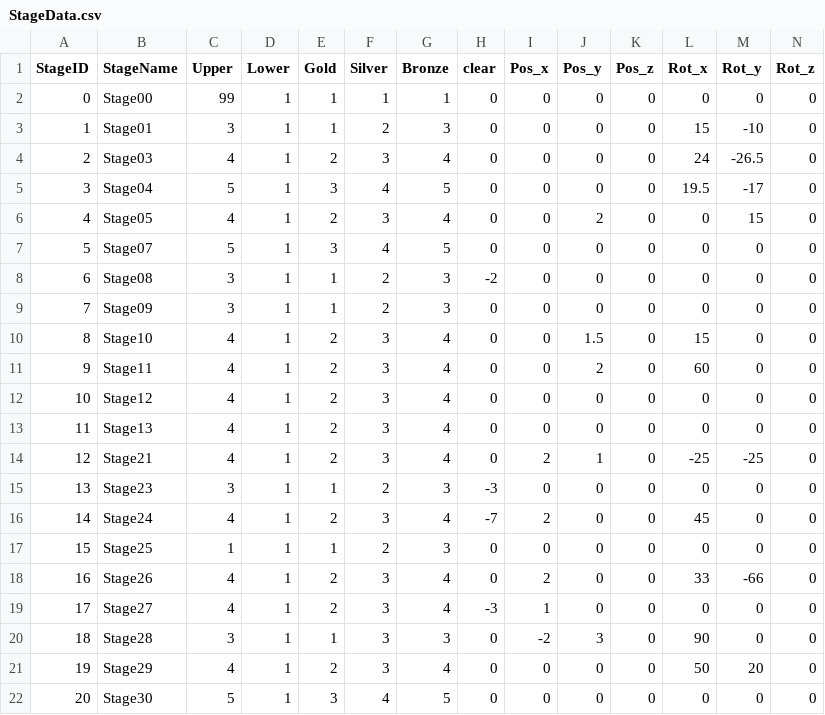
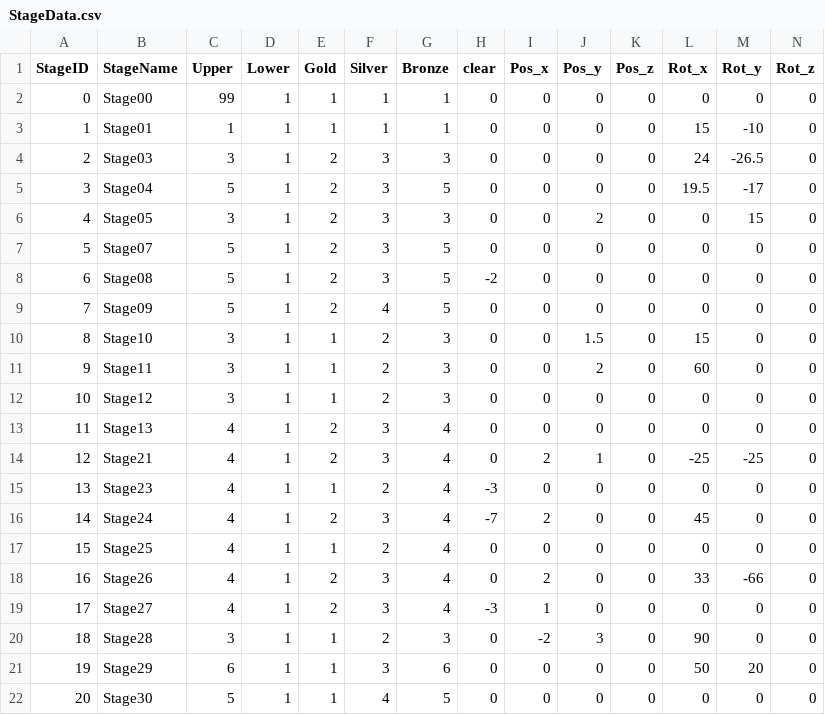
Before and after one commit to dltlsgml1/Kaitou, a CSV file: Assets/Resources/CSV/StageData.csv, drawn as a sheet.

Commit message:
CSV調整

```diff
--- a/Assets/Resources/CSV/StageData.csv
+++ b/Assets/Resources/CSV/StageData.csv
@@ -2,21 +2,21 @@
 0,Stage00,99,1,1,1,1,0,0,0,0,0,0,0
-1,Stage01,3,1,1,2,3,0,0,0,0,15,-10,0
-2,Stage03,4,1,2,3,4,0,0,0,0,24,-26.5,0
-3,Stage04,5,1,3,4,5,0,0,0,0,19.5,-17,0
-4,Stage05,4,1,2,3,4,0,0,2,0,0,15,0
-5,Stage07,5,1,3,4,5,0,0,0,0,0,0,0
-6,Stage08,3,1,1,2,3,-2,0,0,0,0,0,0
-7,Stage09,3,1,1,2,3,0,0,0,0,0,0,0
-8,Stage10,4,1,2,3,4,0,0,1.5,0,15,0,0
-9,Stage11,4,1,2,3,4,0,0,2,0,60,0,0
-10,Stage12,4,1,2,3,4,0,0,0,0,0,0,0
+1,Stage01,1,1,1,1,1,0,0,0,0,15,-10,0
+2,Stage03,3,1,2,3,3,0,0,0,0,24,-26.5,0
+3,Stage04,5,1,2,3,5,0,0,0,0,19.5,-17,0
+4,Stage05,3,1,2,3,3,0,0,2,0,0,15,0
+5,Stage07,5,1,2,3,5,0,0,0,0,0,0,0
+6,Stage08,5,1,2,3,5,-2,0,0,0,0,0,0
+7,Stage09,5,1,2,4,5,0,0,0,0,0,0,0
+8,Stage10,3,1,1,2,3,0,0,1.5,0,15,0,0
+9,Stage11,3,1,1,2,3,0,0,2,0,60,0,0
+10,Stage12,3,1,1,2,3,0,0,0,0,0,0,0
 11,Stage13,4,1,2,3,4,0,0,0,0,0,0,0
 12,Stage21,4,1,2,3,4,0,2,1,0,-25,-25,0
-13,Stage23,3,1,1,2,3,-3,0,0,0,0,0,0
+13,Stage23,4,1,1,2,4,-3,0,0,0,0,0,0
 14,Stage24,4,1,2,3,4,-7,2,0,0,45,0,0
-15,Stage25,1,1,1,2,3,0,0,0,0,0,0,0
+15,Stage25,4,1,1,2,4,0,0,0,0,0,0,0
 16,Stage26,4,1,2,3,4,0,2,0,0,33,-66,0
 17,Stage27,4,1,2,3,4,-3,1,0,0,0,0,0
-18,Stage28,3,1,1,3,3,0,-2,3,0,90,0,0
-19,Stage29,4,1,2,3,4,0,0,0,0,50,20,0
-20,Stage30,5,1,3,4,5,0,0,0,0,0,0,0
+18,Stage28,3,1,1,2,3,0,-2,3,0,90,0,0
+19,Stage29,6,1,1,3,6,0,0,0,0,50,20,0
+20,Stage30,5,1,1,4,5,0,0,0,0,0,0,0
```
